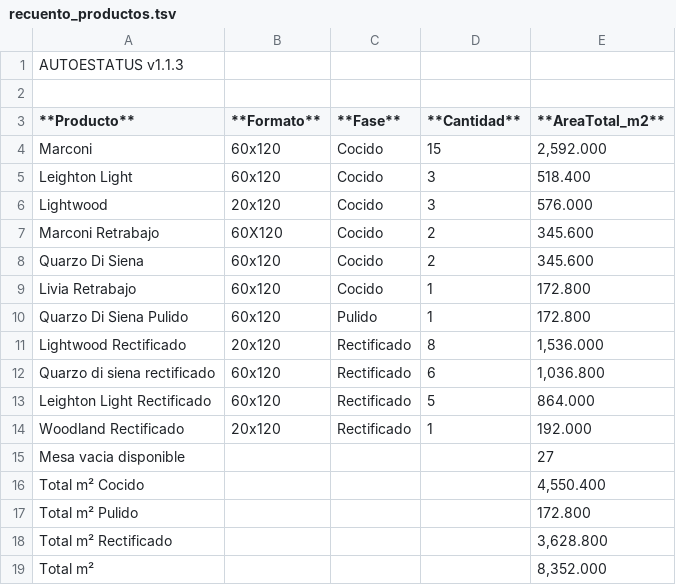
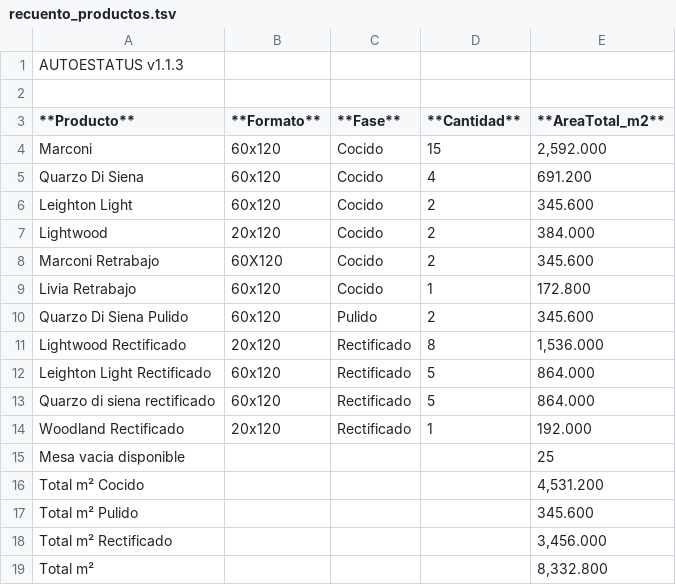
Before and after one commit to Dienicx/AUTOESTATUS, a TSV file: docs/recuento_productos.tsv, drawn as a sheet.

Commit message:
AUTOESTATUS update 2026-04-06 01:56:09

```diff
--- a/docs/recuento_productos.tsv
+++ b/docs/recuento_productos.tsv
@@ -4,16 +4,16 @@
 Marconi	60x120	Cocido	15	2,592.000
-Leighton Light	60x120	Cocido	3	518.400
-Lightwood	20x120	Cocido	3	576.000
+Quarzo Di Siena	60x120	Cocido	4	691.200
+Leighton Light	60x120	Cocido	2	345.600
+Lightwood	20x120	Cocido	2	384.000
 Marconi Retrabajo	60X120	Cocido	2	345.600
-Quarzo Di Siena	60x120	Cocido	2	345.600
 Livia Retrabajo	60x120	Cocido	1	172.800
-Quarzo Di Siena  Pulido	60x120	Pulido	1	172.800
+Quarzo Di Siena  Pulido	60x120	Pulido	2	345.600
 Lightwood Rectificado	20x120	Rectificado	8	1,536.000
-Quarzo di siena rectificado	60x120	Rectificado	6	1,036.800
 Leighton Light Rectificado	60x120	Rectificado	5	864.000
+Quarzo di siena rectificado	60x120	Rectificado	5	864.000
 Woodland Rectificado	20x120	Rectificado	1	192.000
-Mesa vacia disponible				27
-Total m² Cocido				4,550.400
-Total m² Pulido				172.800
-Total m² Rectificado				3,628.800
-Total m²				8,352.000
+Mesa vacia disponible				25
+Total m² Cocido				4,531.200
+Total m² Pulido				345.600
+Total m² Rectificado				3,456.000
+Total m²				8,332.800
```
